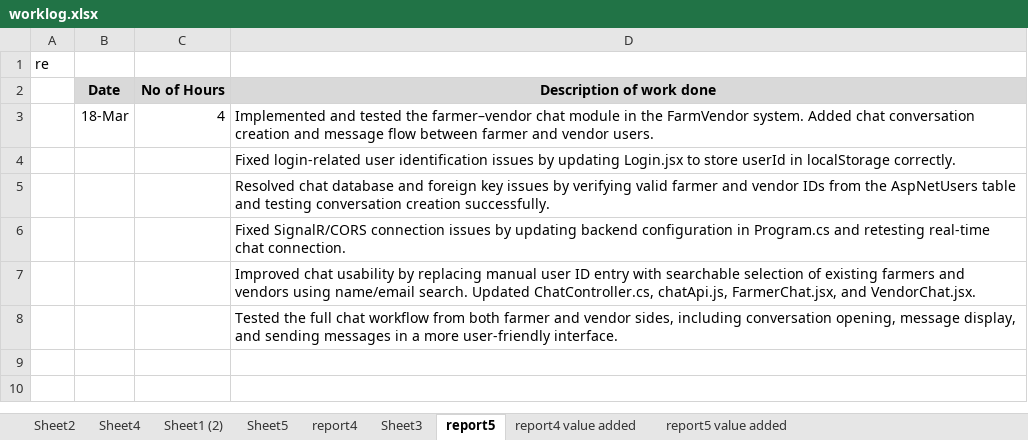
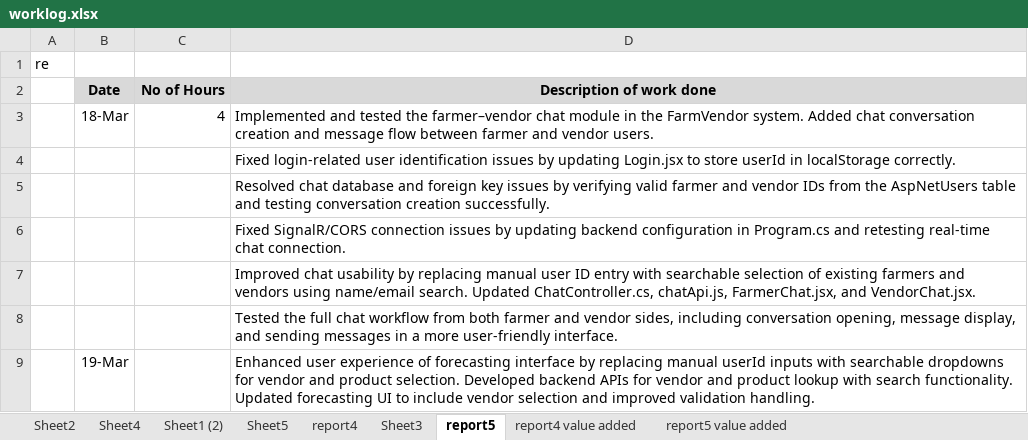
Before and after one commit to maneeshaprs-rgb/W26_4495_S3_ManeeshaE, an Excel workbook: ReportsAndDocuments/worklog.xlsx, sheet report5, drawn as a sheet; values as stored, in another font and other column widths than the file's, no borders; the diff names each change by its address in the sheet, - before the commit and + after, or states it on an @@ line.

```diff
--- a/ReportsAndDocuments/worklog.xlsx (sheet report5)
+++ b/ReportsAndDocuments/worklog.xlsx (sheet report5)
+row 9:  | 19-Mar |  | Enhanced user experience of forecasting interface by replacing manual userId inputs with searchable dropdowns for vendor and product selection. Developed backend APIs for vendor and product lookup with search functionality. Updated forecasting UI to include vendor selection and improved validation handling.
```
Also changed, not shown: 1 other file.
